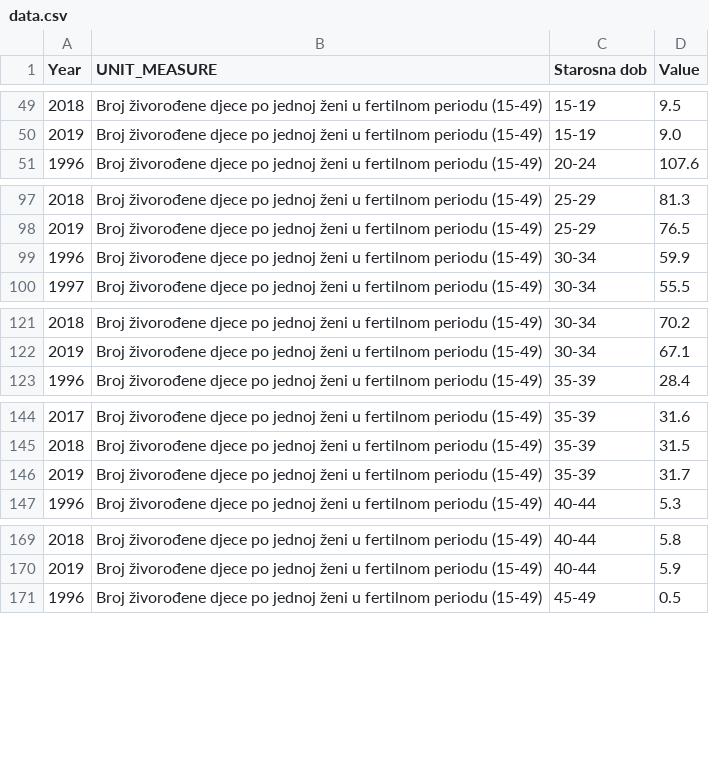
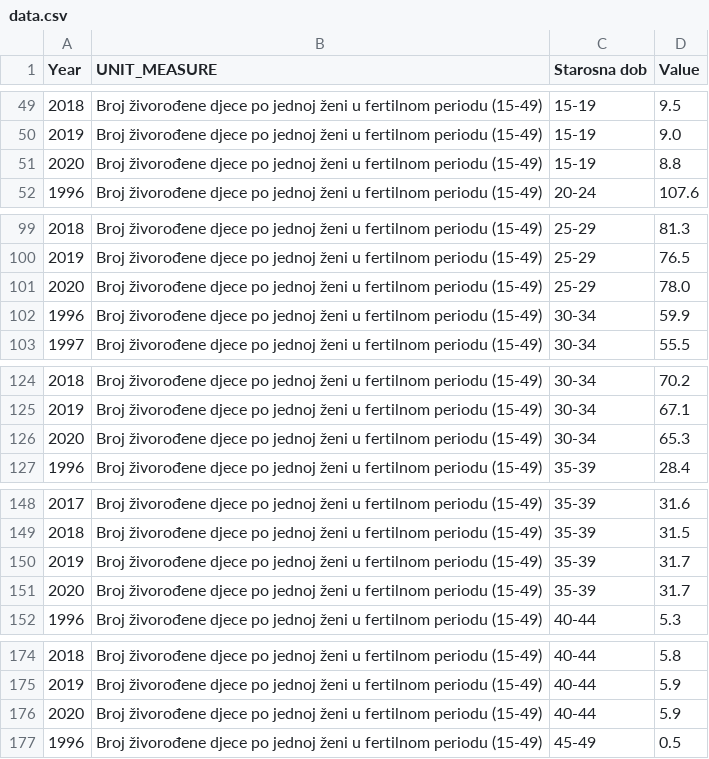
Before and after one commit to UNFPACOBIH/populationData-data, a CSV file: bs/data-packages/1-2-3/data.csv, drawn as a sheet; only a part is shown, gaps mark what is left out; addresses are those after the commit; the diff covers the shown part only; the diff names each change by its address in the sheet, - before the commit and + after, or states it on an @@ line.

```diff
--- a/bs/data-packages/1-2-3/data.csv
+++ b/bs/data-packages/1-2-3/data.csv
+row 51: 2020 | Broj živorođene djece po jednoj ženi u fertilnom periodu (15-49) | 15-19 | 8.8
+row 101: 2020 | Broj živorođene djece po jednoj ženi u fertilnom periodu (15-49) | 25-29 | 78.0
+row 126: 2020 | Broj živorođene djece po jednoj ženi u fertilnom periodu (15-49) | 30-34 | 65.3
+row 150: 2019 | Broj živorođene djece po jednoj ženi u fertilnom periodu (15-49) | 35-39 | 31.7
@@ column A (Year) renumbered in row 151 @@
+row 176: 2020 | Broj živorođene djece po jednoj ženi u fertilnom periodu (15-49) | 40-44 | 5.9
```
Also changed, not shown: 3 added rows elsewhere in this file, bs/data/1-2-3.csv, en/data-packages/1-2-3/data.csv, 57 other files.
